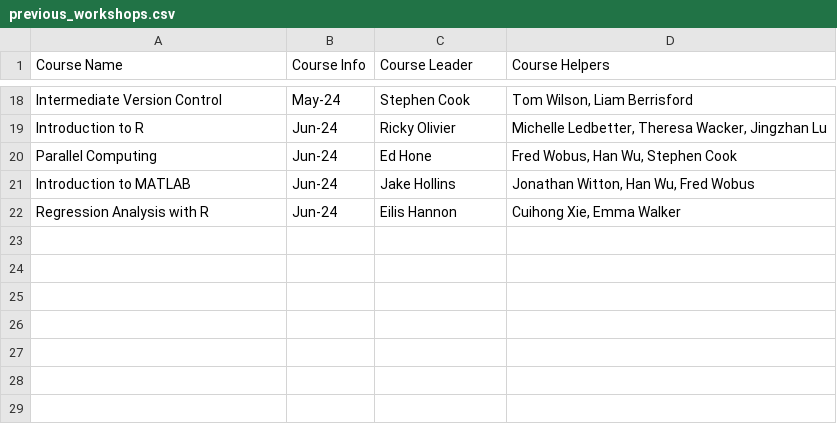
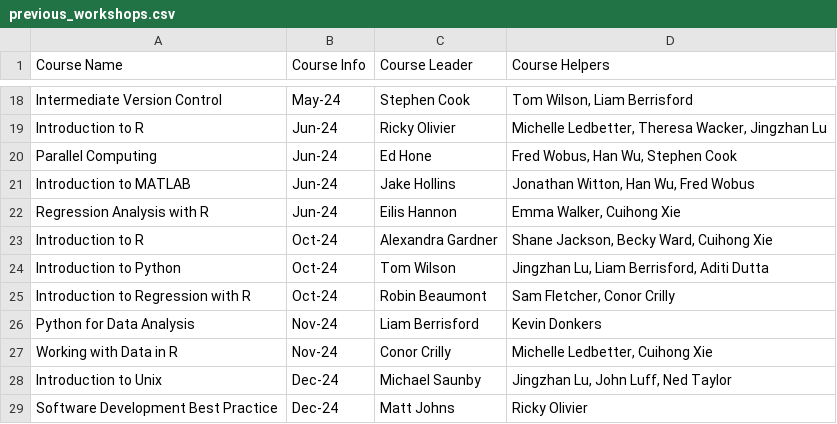
Before and after one commit to coding-for-reproducible-research/CfRR_Courses, a CSV file: data/previous_workshops.csv, drawn as a sheet; only a part is shown, gaps mark what is left out.

Commit message:
Course Dates
Updated past course information and Term 2 timetable

```diff
--- a/data/previous_workshops.csv
+++ b/data/previous_workshops.csv
@@ -21,2 +21,9 @@ Parallel Computing ,Jun-24,Ed Hone,"Fred Wobus, Han Wu, Stephen Cook"
 Introduction to MATLAB,Jun-24,Jake Hollins,"Jonathan Witton, Han Wu, Fred Wobus"
-Regression Analysis with R,Jun-24,Eilis Hannon,"Cuihong Xie, Emma Walker"
+Regression Analysis with R,Jun-24,Eilis Hannon,"Emma Walker, Cuihong Xie"
+Introduction to R,Oct-24,Alexandra Gardner,"Shane Jackson, Becky Ward, Cuihong Xie"
+Introduction to Python,Oct-24,Tom Wilson,"Jingzhan Lu, Liam Berrisford, Aditi Dutta"
+Introduction to Regression with R,Oct-24,Robin Beaumont,"Sam Fletcher, Conor Crilly"
+Python for Data Analysis,Nov-24,Liam Berrisford,Kevin Donkers
+Working with Data in R,Nov-24,Conor Crilly,"Michelle Ledbetter, Cuihong Xie"
+Introduction to Unix,Dec-24,Michael Saunby,"Jingzhan Lu, John Luff, Ned Taylor"
+Software Development Best Practice,Dec-24,Matt Johns,Ricky Olivier
```
Also changed, not shown: data/workshop_info.csv.
